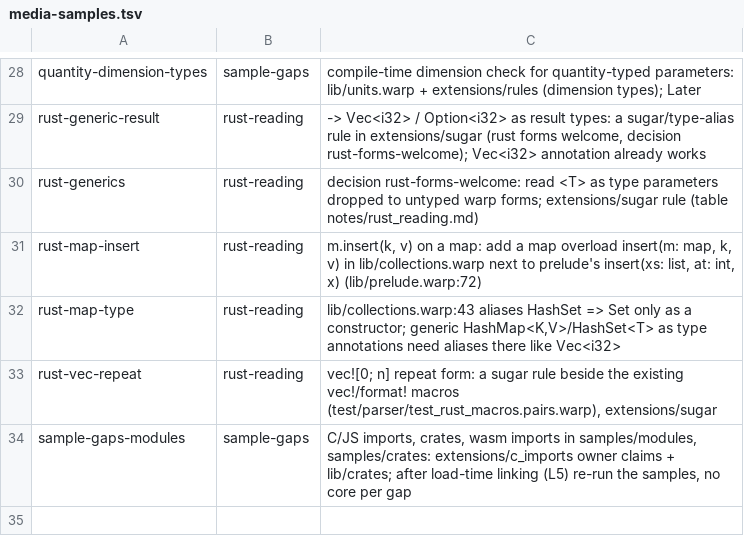
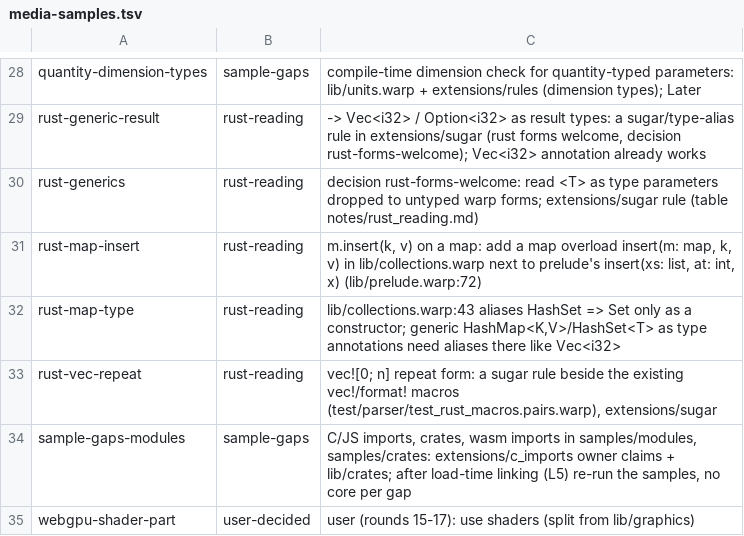
Before and after one commit to pannous/warp, a TSV file: notes/sprint/areas/media-samples.tsv, drawn as a sheet; only a part is shown, gaps mark what is left out; the diff names each change by its address in the sheet, - before the commit and + after, or states it on an @@ line.

```diff
--- a/notes/sprint/areas/media-samples.tsv
+++ b/notes/sprint/areas/media-samples.tsv
+row 35: webgpu-shader-part | user-decided | user (rounds 15-17): use shaders (split from lib/graphics)
```
Also changed, not shown: notes/sprint/areas/spec.tsv, notes/sprint/areas/text-collections.tsv, 1 other file.
